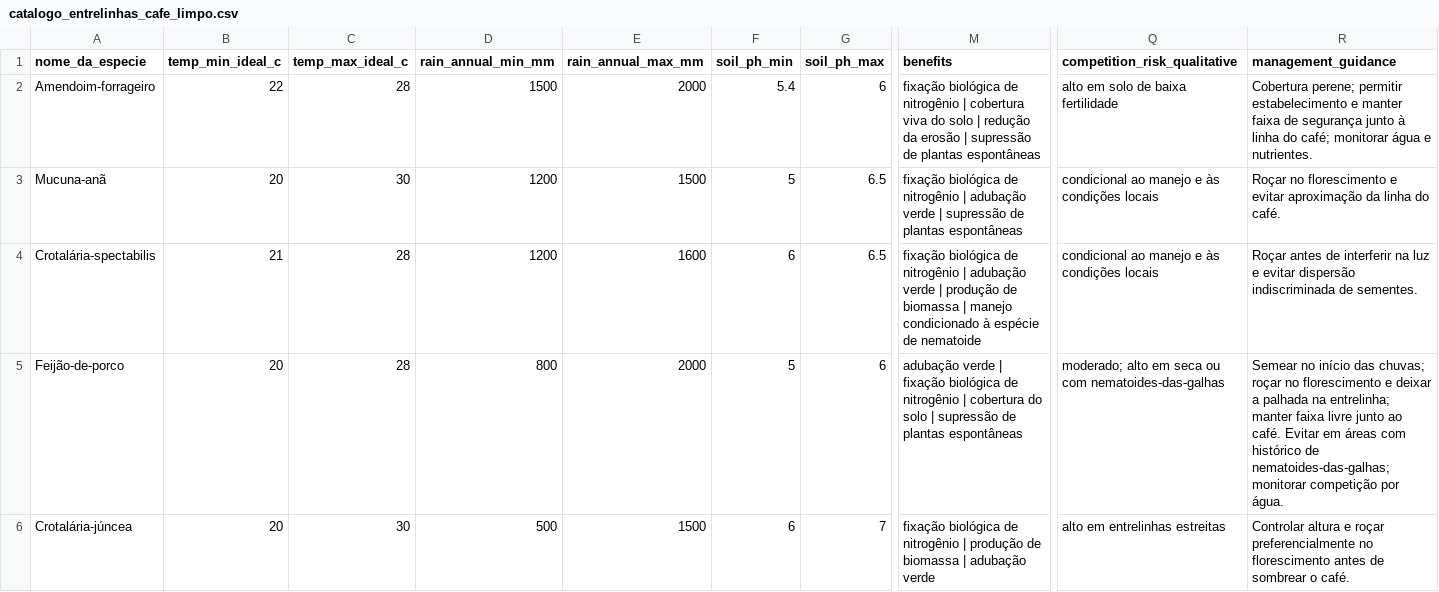
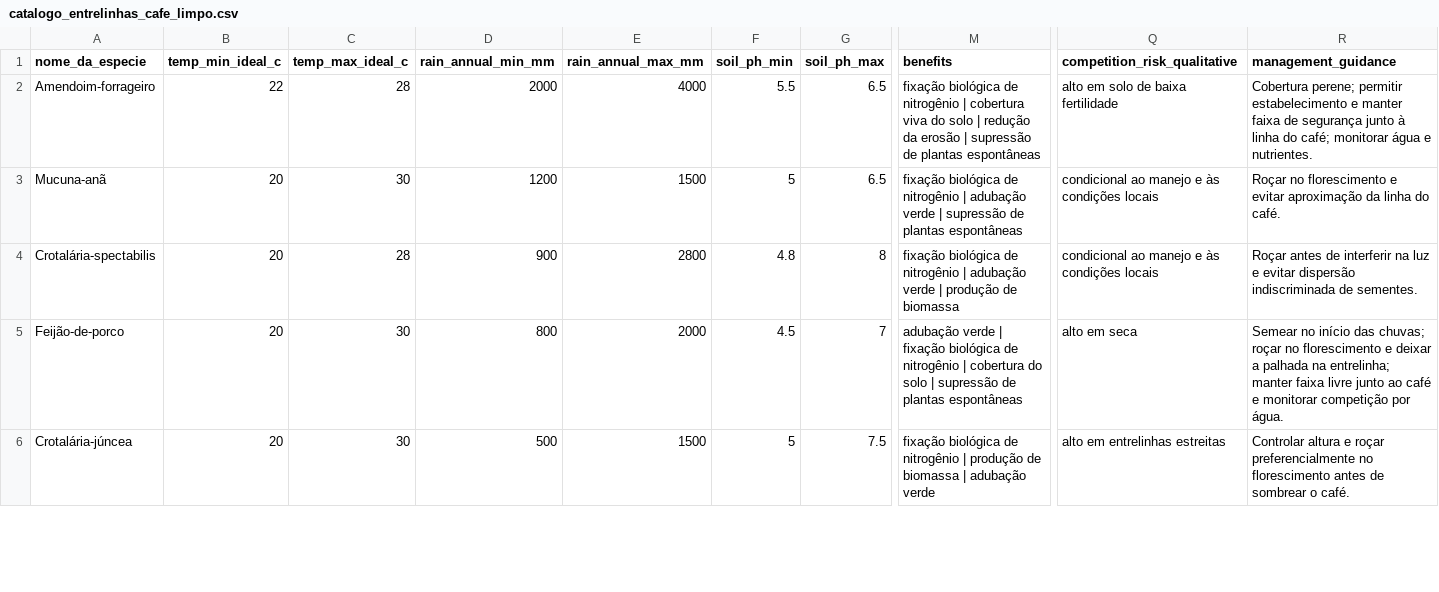
Before and after one commit to MuriloELC/Desafio-Nasa, a CSV file: docs/cultivo-entrelinha/catalogo_entrelinhas_cafe_limpo.csv, drawn as a sheet; only a part is shown, gaps mark what is left out; the diff covers the shown part only; the diff names each change by its address in the sheet, - before the commit and + after, or states it on an @@ line.

```diff
--- a/docs/cultivo-entrelinha/catalogo_entrelinhas_cafe_limpo.csv
+++ b/docs/cultivo-entrelinha/catalogo_entrelinhas_cafe_limpo.csv
-D2 (rain_annual_min_mm): 1500
+D2 (rain_annual_min_mm): 2000
-E2 (rain_annual_max_mm): 2000
+E2 (rain_annual_max_mm): 4000
-F2 (soil_ph_min): 5.4
+F2 (soil_ph_min): 5.5
-G2 (soil_ph_max): 6
+G2 (soil_ph_max): 6.5
-B4 (temp_min_ideal_c): 21
+B4 (temp_min_ideal_c): 20
-D4 (rain_annual_min_mm): 1200
+D4 (rain_annual_min_mm): 900
-E4 (rain_annual_max_mm): 1600
+E4 (rain_annual_max_mm): 2800
-F4 (soil_ph_min): 6
+F4 (soil_ph_min): 4.8
-G4 (soil_ph_max): 6.5
+G4 (soil_ph_max): 8
-M4 (benefits): …de biomassa | manejo condicionado à espécie de nematoide
+M4 (benefits): …de biomassa
-C5 (temp_max_ideal_c): 28
+C5 (temp_max_ideal_c): 30
-F5 (soil_ph_min): 5
+F5 (soil_ph_min): 4.5
-G5 (soil_ph_max): 6
+G5 (soil_ph_max): 7
-Q5 (competition_risk_qualitative): moderado; alto em seca ou com nematoides-das-galhas
+Q5 (competition_risk_qualitative): alto em seca
-R5 (management_guidance): …junto ao café. Evitar em áreas com histórico de nematoides-das-galhas; monitorar competição…
+R5 (management_guidance): …junto ao café e monitorar competição…
-F6 (soil_ph_min): 6
+F6 (soil_ph_min): 5
-G6 (soil_ph_max): 7
+G6 (soil_ph_max): 7.5
```
Also changed, not shown: 19 edited cells elsewhere in this file, 30 other files.
